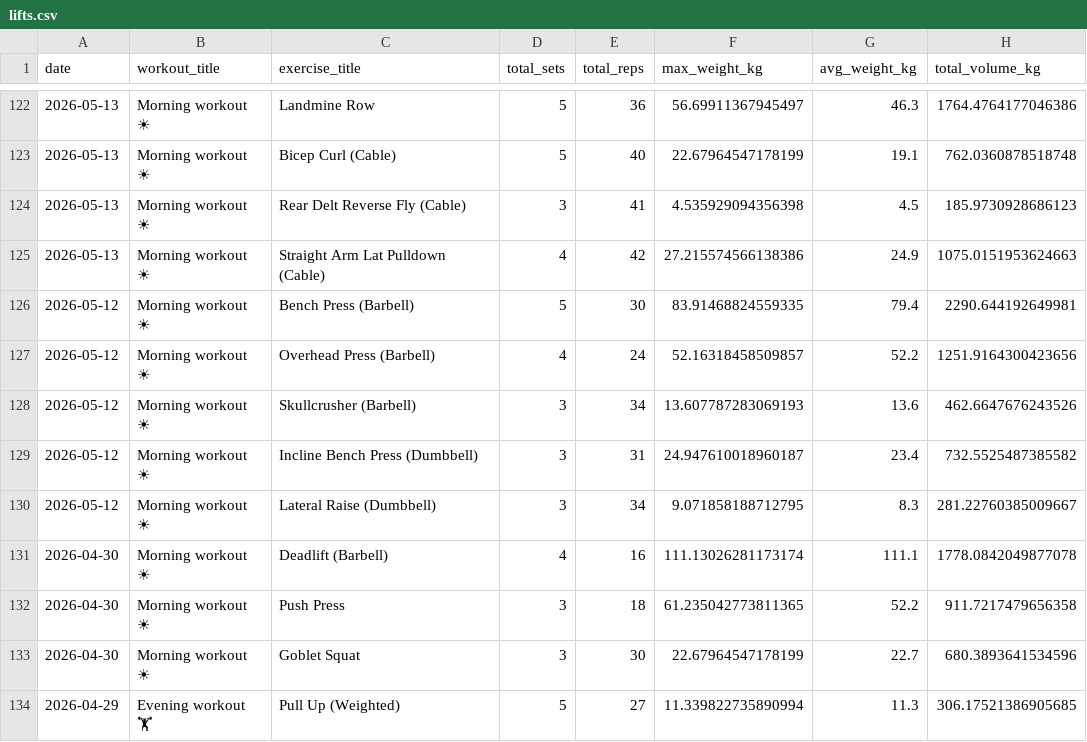
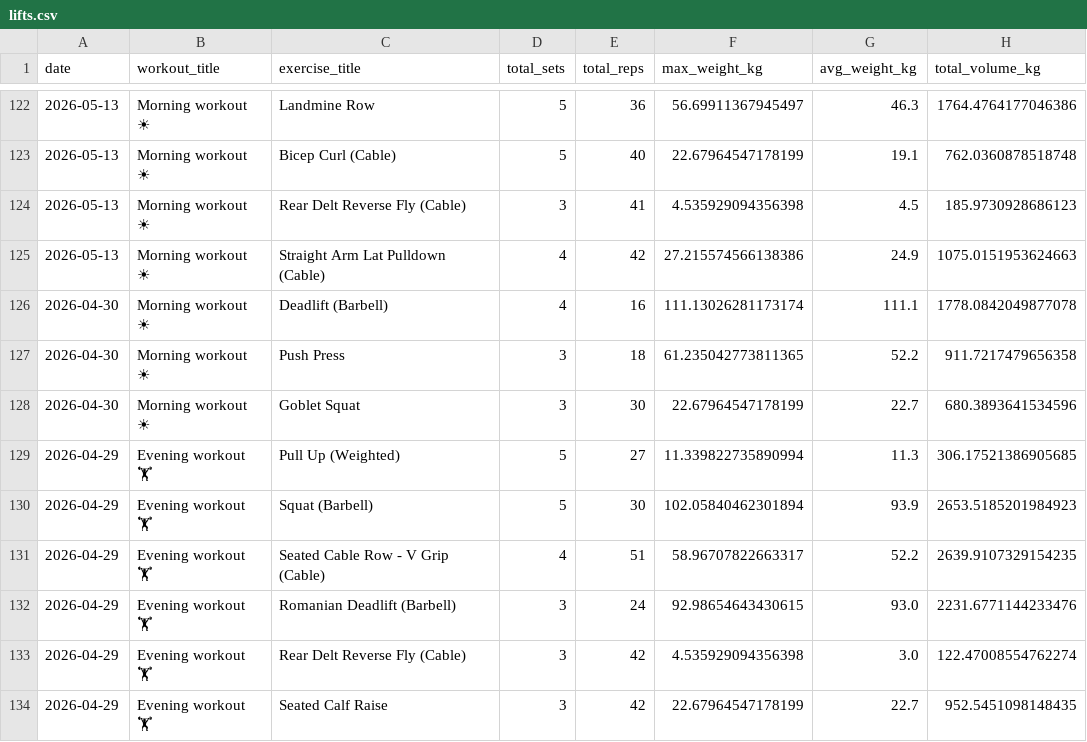
Before and after one commit to mandrew723/training-data, a CSV file: lifts.csv, drawn as a sheet; only a part is shown, gaps mark what is left out; the shorter side is filled out with more unchanged rows; the diff names each change by its address in the sheet, - before the commit and + after, or states it on an @@ line.

```diff
--- a/lifts.csv
+++ b/lifts.csv
-row 126: 2026-05-12 | Morning workout ☀ | Bench Press (Barbell) | 5 | 30 | 83.91468824559335 | 79.4 | 2290.644192649981
-row 127: 2026-05-12 | Morning workout ☀ | Overhead Press (Barbell) | 4 | 24 | 52.16318458509857 | 52.2 | 1251.9164300423656
-row 128: 2026-05-12 | Morning workout ☀ | Skullcrusher (Barbell) | 3 | 34 | 13.607787283069193 | 13.6 | 462.6647676243526
-row 129: 2026-05-12 | Morning workout ☀ | Incline Bench Press (Dumbbell) | 3 | 31 | 24.947610018960187 | 23.4 | 732.5525487385582
-row 130: 2026-05-12 | Morning workout ☀ | Lateral Raise (Dumbbell) | 3 | 34 | 9.071858188712795 | 8.3 | 281.22760385009667
```
